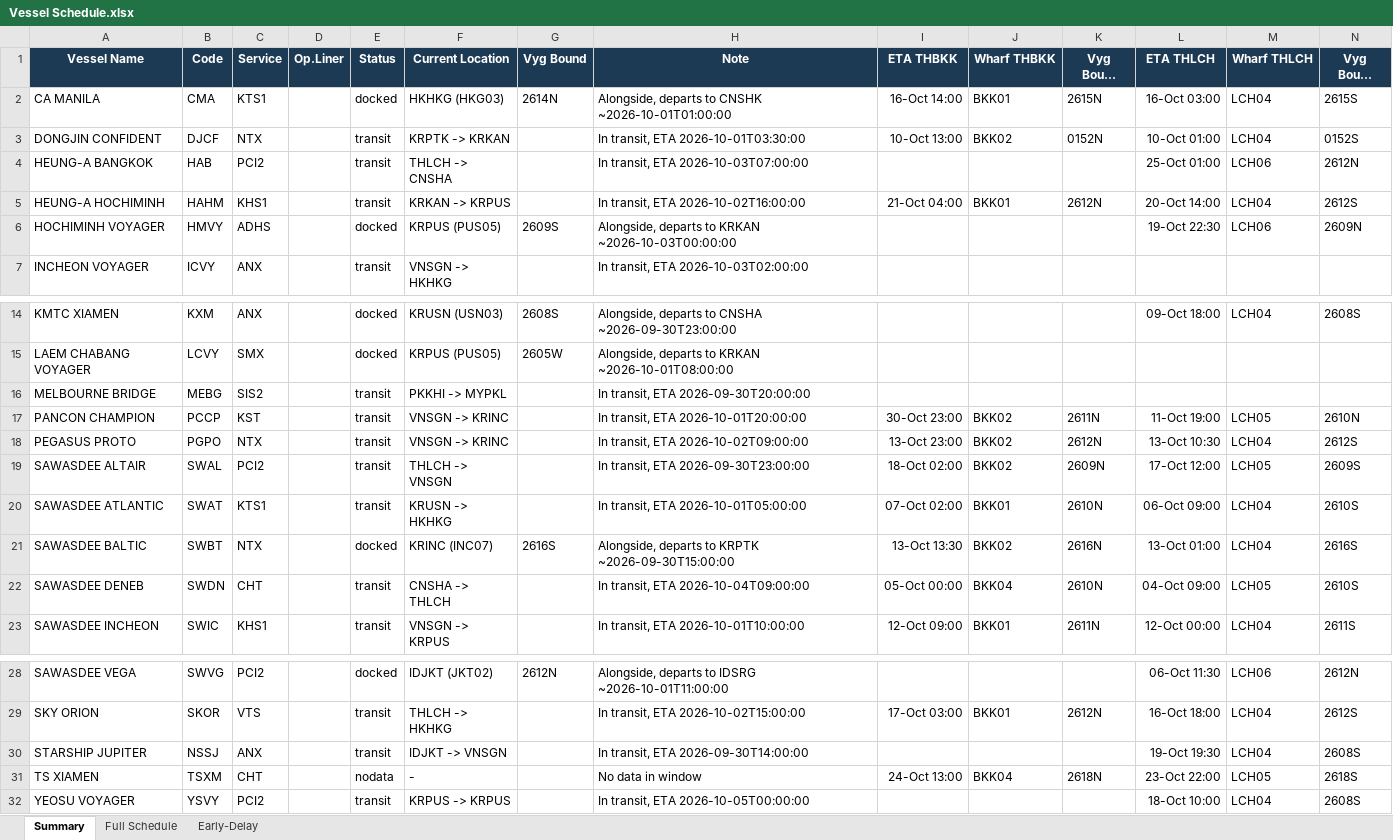
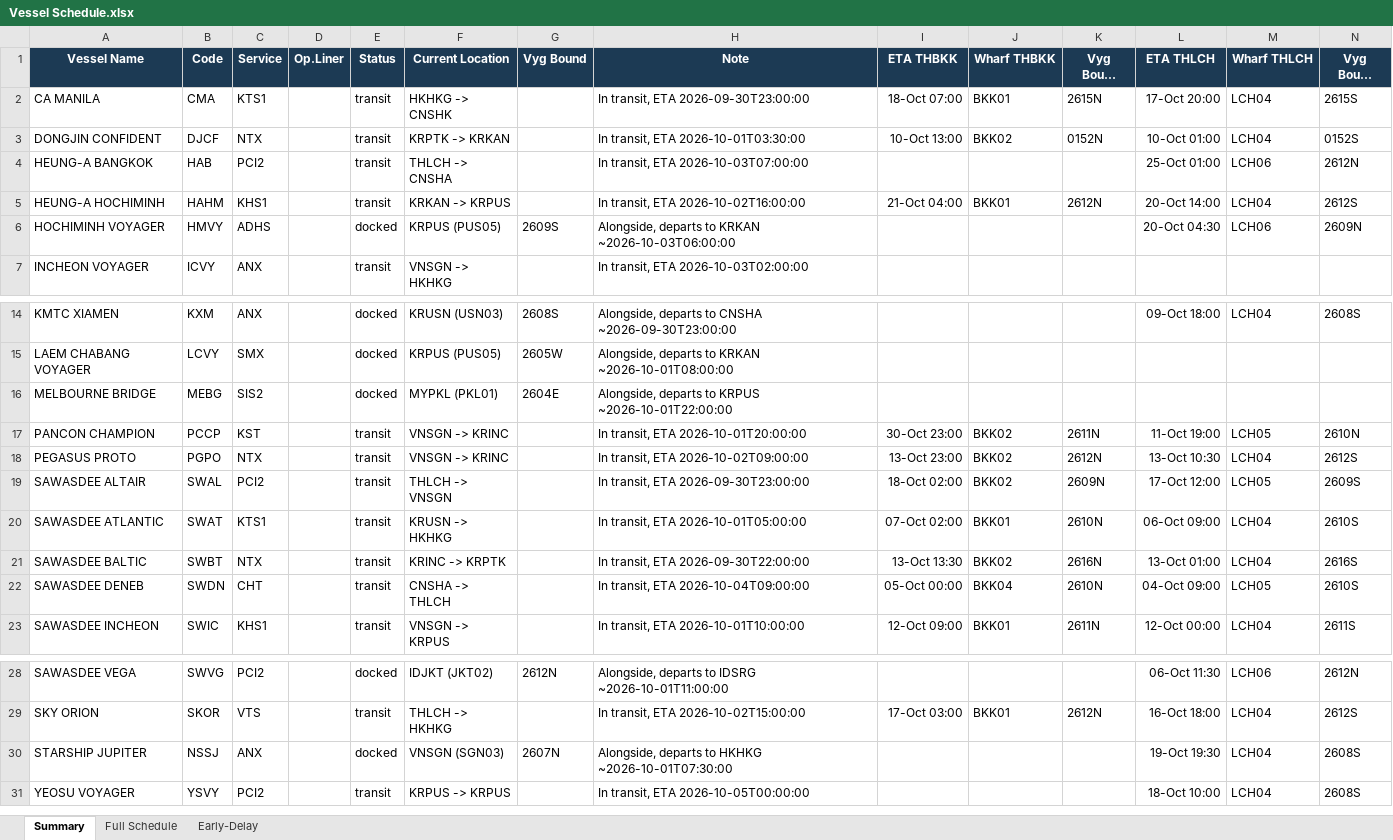
Before and after one commit to sirichai1265/heung-a-sked, an Excel workbook: Vessel Schedule.xlsx, sheet Summary, drawn as a sheet; only a part is shown, gaps mark what is left out; long unchanged cells end in …; values as stored, in another font and other column widths than the file's, no borders; the diff names each change by its address in the sheet, - before the commit and + after, or states it on an @@ line.

```diff
--- a/Vessel Schedule.xlsx (sheet Summary)
+++ b/Vessel Schedule.xlsx (sheet Summary)
-E2 (Status): docked
+E2 (Status): transit
-F2 (Current Location): HKHKG (HKG03)
+F2 (Current Location): HKHKG -> CNSHK
-G2 (Vyg Bound): 2614N
+G2 (Vyg Bound): (empty)
-H2 (Note): Alongside, departs to CNSHK ~2026-10-01T01:00:00
+H2 (Note): In transit, ETA 2026-09-30T23:00:00
-I2 (ETA THBKK): 16-Oct 14:00
+I2 (ETA THBKK): 18-Oct 07:00
-L2 (ETA THLCH): 16-Oct 03:00
+L2 (ETA THLCH): 17-Oct 20:00
-H6 (Note): …to KRKAN ~2026-10-03T00:00:00
+H6 (Note): …to KRKAN ~2026-10-03T06:00:00
-L6 (ETA THLCH): 19-Oct 22:30
+L6 (ETA THLCH): 20-Oct 04:30
-E16 (Status): transit
+E16 (Status): docked
-F16 (Current Location): PKKHI -> MYPKL
+F16 (Current Location): MYPKL (PKL01)
-G16 (Vyg Bound): (empty)
+G16 (Vyg Bound): 2604E
-H16 (Note): In transit, ETA 2026-09-30T20:00:00
+H16 (Note): Alongside, departs to KRPUS ~2026-10-01T22:00:00
-E21 (Status): docked
+E21 (Status): transit
-F21 (Current Location): KRINC (INC07)
+F21 (Current Location): KRINC -> KRPTK
-G21 (Vyg Bound): 2616S
+G21 (Vyg Bound): (empty)
-H21 (Note): Alongside, departs to KRPTK ~2026-09-30T15:00:00
+H21 (Note): In transit, ETA 2026-09-30T22:00:00
-E30 (Status): transit
+E30 (Status): docked
-F30 (Current Location): IDJKT -> VNSGN
+F30 (Current Location): VNSGN (SGN03)
-G30 (Vyg Bound): (empty)
+G30 (Vyg Bound): 2607N
-H30 (Note): In transit, ETA 2026-09-30T14:00:00
+H30 (Note): Alongside, departs to HKHKG ~2026-10-01T07:30:00
-row 31: TS XIAMEN | TSXM | CHT |  | nodata | - |  | No data in window | 24-Oct 13:00 | BKK04 | 2618N | 23-Oct 22:00 | LCH05 | 2618S
```
Also changed, not shown: sheet Early-Delay, sheet Full Schedule, sked_current.xlsx, 4 other files.
